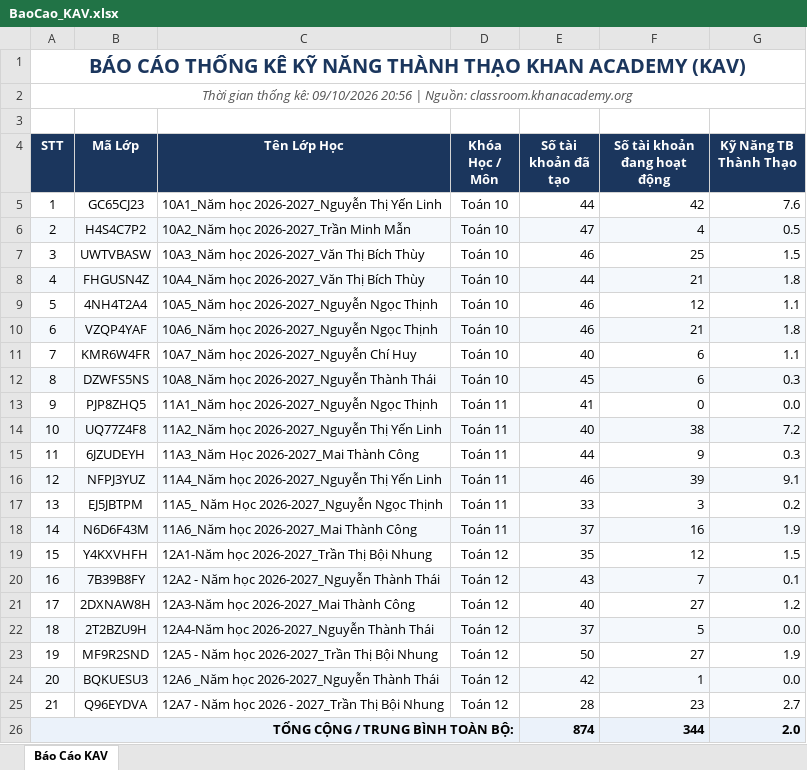
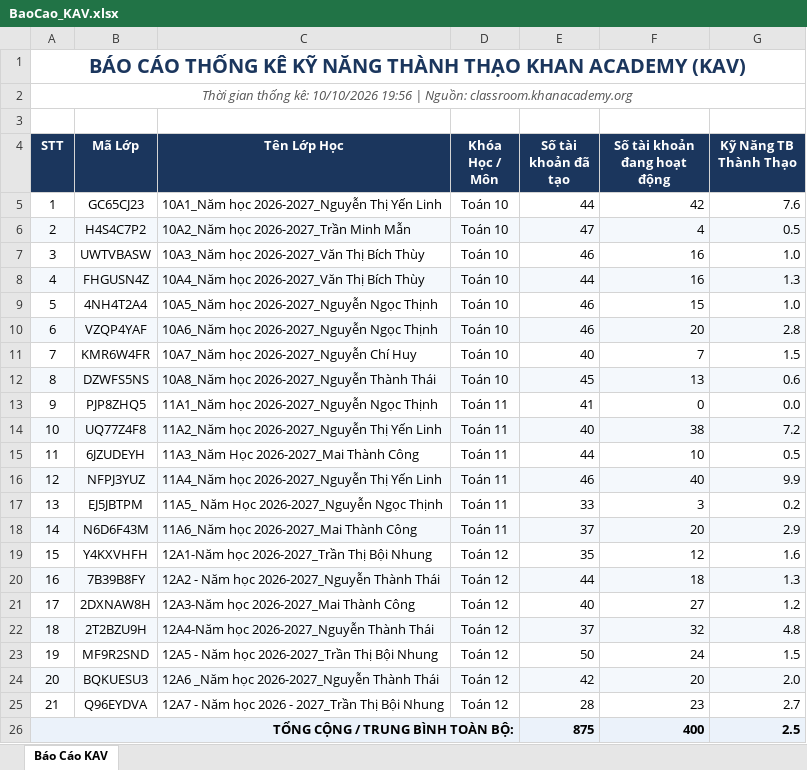
Before and after one commit to thanhthaiagu/kav-report, an Excel workbook: BaoCao_KAV.xlsx, sheet Báo Cáo KAV, drawn as a sheet; values as stored, in another font and other column widths than the file's, no borders; the diff names each change by its address in the sheet, - before the commit and + after, or states it on an @@ line.

Commit message:
Cập nhật báo cáo Excel trực tuyến

```diff
--- a/BaoCao_KAV.xlsx (sheet Báo Cáo KAV)
+++ b/BaoCao_KAV.xlsx (sheet Báo Cáo KAV)
-A2 (STT): …thống kê: 09/10/2026 20:56 | Nguồn:…
+A2 (STT): …thống kê: 10/10/2026 19:56 | Nguồn:…
-F7 (Số tài khoản đang hoạt động): 25
+F7 (Số tài khoản đang hoạt động): 16
-G7 (Kỹ Năng TB Thành Thạo): 1.5
+G7 (Kỹ Năng TB Thành Thạo): 1.0
-F8 (Số tài khoản đang hoạt động): 21
+F8 (Số tài khoản đang hoạt động): 16
-G8 (Kỹ Năng TB Thành Thạo): 1.8
+G8 (Kỹ Năng TB Thành Thạo): 1.3
-F9 (Số tài khoản đang hoạt động): 12
+F9 (Số tài khoản đang hoạt động): 15
-G9 (Kỹ Năng TB Thành Thạo): 1.1
+G9 (Kỹ Năng TB Thành Thạo): 1.0
-F10 (Số tài khoản đang hoạt động): 21
+F10 (Số tài khoản đang hoạt động): 20
-G10 (Kỹ Năng TB Thành Thạo): 1.8
+G10 (Kỹ Năng TB Thành Thạo): 2.8
-F11 (Số tài khoản đang hoạt động): 6
+F11 (Số tài khoản đang hoạt động): 7
-G11 (Kỹ Năng TB Thành Thạo): 1.1
+G11 (Kỹ Năng TB Thành Thạo): 1.5
-F12 (Số tài khoản đang hoạt động): 6
+F12 (Số tài khoản đang hoạt động): 13
-G12 (Kỹ Năng TB Thành Thạo): 0.3
+G12 (Kỹ Năng TB Thành Thạo): 0.6
-F15 (Số tài khoản đang hoạt động): 9
+F15 (Số tài khoản đang hoạt động): 10
-G15 (Kỹ Năng TB Thành Thạo): 0.3
+G15 (Kỹ Năng TB Thành Thạo): 0.5
-F16 (Số tài khoản đang hoạt động): 39
+F16 (Số tài khoản đang hoạt động): 40
-G16 (Kỹ Năng TB Thành Thạo): 9.1
+G16 (Kỹ Năng TB Thành Thạo): 9.9
-F18 (Số tài khoản đang hoạt động): 16
+F18 (Số tài khoản đang hoạt động): 20
-G18 (Kỹ Năng TB Thành Thạo): 1.9
+G18 (Kỹ Năng TB Thành Thạo): 2.9
-G19 (Kỹ Năng TB Thành Thạo): 1.5
+G19 (Kỹ Năng TB Thành Thạo): 1.6
-E20 (Số tài khoản đã tạo): 43
+E20 (Số tài khoản đã tạo): 44
-F20 (Số tài khoản đang hoạt động): 7
+F20 (Số tài khoản đang hoạt động): 18
-G20 (Kỹ Năng TB Thành Thạo): 0.1
+G20 (Kỹ Năng TB Thành Thạo): 1.3
-F22 (Số tài khoản đang hoạt động): 5
+F22 (Số tài khoản đang hoạt động): 32
-G22 (Kỹ Năng TB Thành Thạo): 0.0
+G22 (Kỹ Năng TB Thành Thạo): 4.8
-F23 (Số tài khoản đang hoạt động): 27
+F23 (Số tài khoản đang hoạt động): 24
-G23 (Kỹ Năng TB Thành Thạo): 1.9
+G23 (Kỹ Năng TB Thành Thạo): 1.5
-F24 (Số tài khoản đang hoạt động): 1
+F24 (Số tài khoản đang hoạt động): 20
-G24 (Kỹ Năng TB Thành Thạo): 0.0
+G24 (Kỹ Năng TB Thành Thạo): 2.0
-E26 (Số tài khoản đã tạo): 874
+E26 (Số tài khoản đã tạo): 875
-F26 (Số tài khoản đang hoạt động): 344
+F26 (Số tài khoản đang hoạt động): 400
-G26 (Kỹ Năng TB Thành Thạo): 2.0
+G26 (Kỹ Năng TB Thành Thạo): 2.5
```
